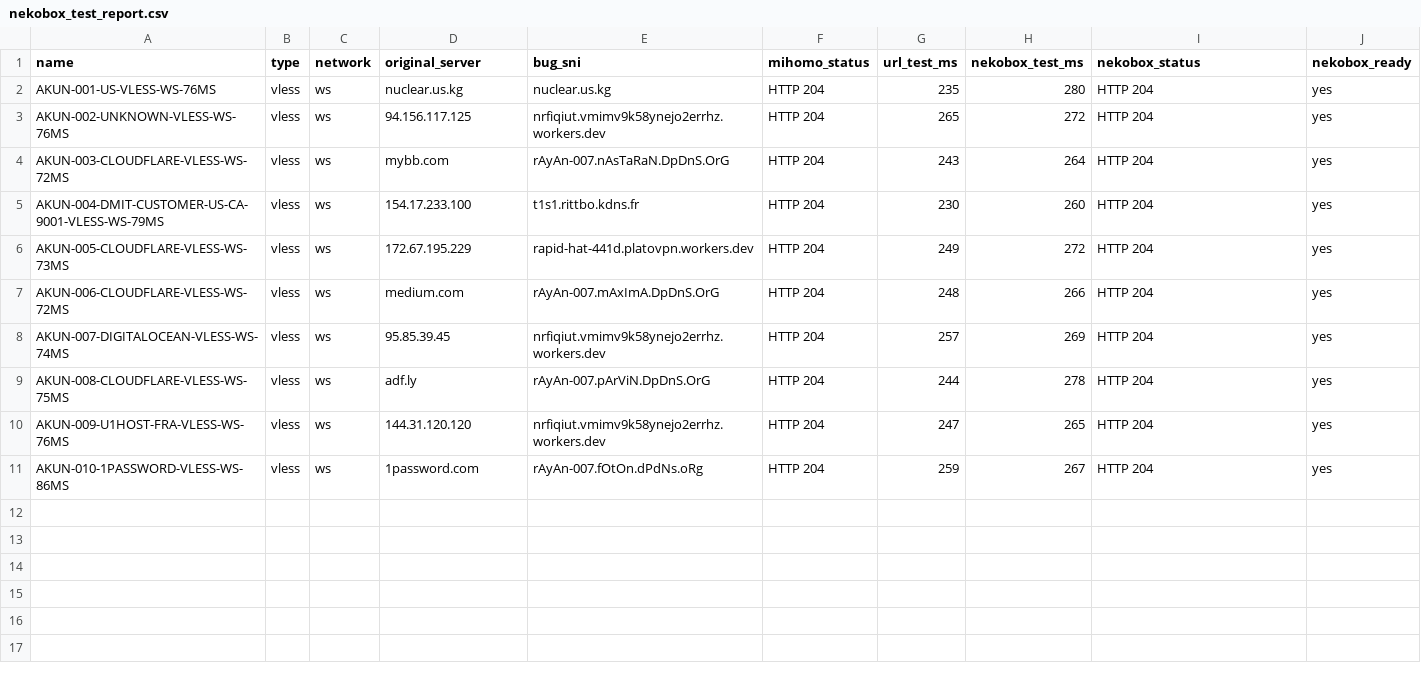
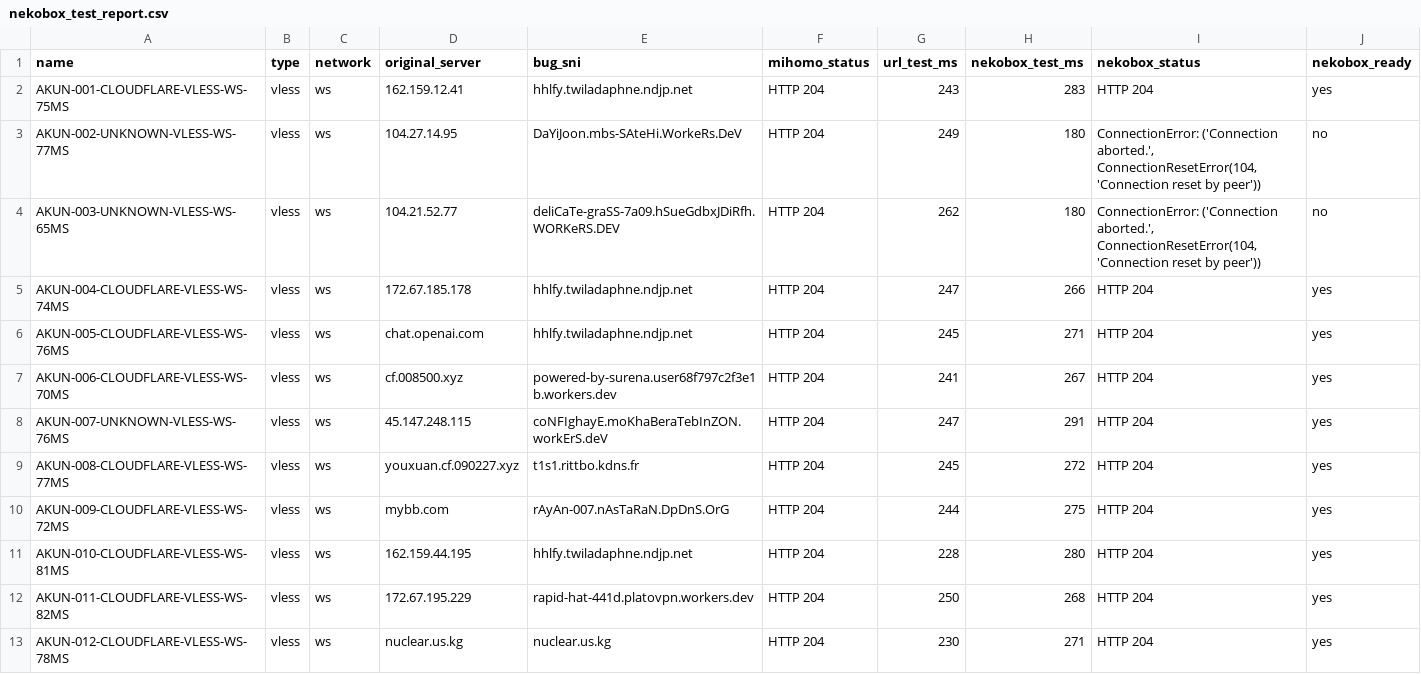
Before and after one commit to adiorany3/ConvertYAML, a CSV file: nekobox_test_report.csv, drawn as a sheet.

```diff
--- a/nekobox_test_report.csv
+++ b/nekobox_test_report.csv
@@ -1,11 +1,13 @@
 name,type,network,original_server,bug_sni,mihomo_status,url_test_ms,nekobox_test_ms,nekobox_status,nekobox_ready
-AKUN-001-US-VLESS-WS-76MS,vless,ws,nuclear.us.kg,nuclear.us.kg,HTTP 204,235,280,HTTP 204,yes
-AKUN-002-UNKNOWN-VLESS-WS-76MS,vless,ws,94.156.117.125,nrfiqiut.vmimv9k58ynejo2errhz.workers.dev,HTTP 204,265,272,HTTP 204,yes
-AKUN-003-CLOUDFLARE-VLESS-WS-72MS,vless,ws,mybb.com,rAyAn-007.nAsTaRaN.DpDnS.OrG,HTTP 204,243,264,HTTP 204,yes
-AKUN-004-DMIT-CUSTOMER-US-CA-9001-VLESS-WS-79MS,vless,ws,154.17.233.100,t1s1.rittbo.kdns.fr,HTTP 204,230,260,HTTP 204,yes
-AKUN-005-CLOUDFLARE-VLESS-WS-73MS,vless,ws,172.67.195.229,rapid-hat-441d.platovpn.workers.dev,HTTP 204,249,272,HTTP 204,yes
-AKUN-006-CLOUDFLARE-VLESS-WS-72MS,vless,ws,medium.com,rAyAn-007.mAxImA.DpDnS.OrG,HTTP 204,248,266,HTTP 204,yes
-AKUN-007-DIGITALOCEAN-VLESS-WS-74MS,vless,ws,95.85.39.45,nrfiqiut.vmimv9k58ynejo2errhz.workers.dev,HTTP 204,257,269,HTTP 204,yes
-AKUN-008-CLOUDFLARE-VLESS-WS-75MS,vless,ws,adf.ly,rAyAn-007.pArViN.DpDnS.OrG,HTTP 204,244,278,HTTP 204,yes
-AKUN-009-U1HOST-FRA-VLESS-WS-76MS,vless,ws,144.31.120.120,nrfiqiut.vmimv9k58ynejo2errhz.workers.dev,HTTP 204,247,265,HTTP 204,yes
-AKUN-010-1PASSWORD-VLESS-WS-86MS,vless,ws,1password.com,rAyAn-007.fOtOn.dPdNs.oRg,HTTP 204,259,267,HTTP 204,yes
+AKUN-001-CLOUDFLARE-VLESS-WS-75MS,vless,ws,162.159.12.41,hhlfy.twiladaphne.ndjp.net,HTTP 204,243,283,HTTP 204,yes
+AKUN-002-UNKNOWN-VLESS-WS-77MS,vless,ws,104.27.14.95,DaYiJoon.mbs-SAteHi.WorkeRs.DeV,HTTP 204,249,180,"ConnectionError: ('Connection aborted.', ConnectionResetError(104, 'Connection reset by peer'))",no
+AKUN-003-UNKNOWN-VLESS-WS-65MS,vless,ws,104.21.52.77,deliCaTe-graSS-7a09.hSueGdbxJDiRfh.WORKeRS.DEV,HTTP 204,262,180,"ConnectionError: ('Connection aborted.', ConnectionResetError(104, 'Connection reset by peer'))",no
+AKUN-004-CLOUDFLARE-VLESS-WS-74MS,vless,ws,172.67.185.178,hhlfy.twiladaphne.ndjp.net,HTTP 204,247,266,HTTP 204,yes
+AKUN-005-CLOUDFLARE-VLESS-WS-76MS,vless,ws,chat.openai.com,hhlfy.twiladaphne.ndjp.net,HTTP 204,245,271,HTTP 204,yes
+AKUN-006-CLOUDFLARE-VLESS-WS-70MS,vless,ws,cf.008500.xyz,powered-by-surena.user68f797c2f3e1b.workers.dev,HTTP 204,241,267,HTTP 204,yes
+AKUN-007-UNKNOWN-VLESS-WS-76MS,vless,ws,45.147.248.115,coNFIghayE.moKhaBeraTebInZON.workErS.deV,HTTP 204,247,291,HTTP 204,yes
+AKUN-008-CLOUDFLARE-VLESS-WS-77MS,vless,ws,youxuan.cf.090227.xyz,t1s1.rittbo.kdns.fr,HTTP 204,245,272,HTTP 204,yes
+AKUN-009-CLOUDFLARE-VLESS-WS-72MS,vless,ws,mybb.com,rAyAn-007.nAsTaRaN.DpDnS.OrG,HTTP 204,244,275,HTTP 204,yes
+AKUN-010-CLOUDFLARE-VLESS-WS-81MS,vless,ws,162.159.44.195,hhlfy.twiladaphne.ndjp.net,HTTP 204,228,280,HTTP 204,yes
+AKUN-011-CLOUDFLARE-VLESS-WS-82MS,vless,ws,172.67.195.229,rapid-hat-441d.platovpn.workers.dev,HTTP 204,250,268,HTTP 204,yes
+AKUN-012-CLOUDFLARE-VLESS-WS-78MS,vless,ws,nuclear.us.kg,nuclear.us.kg,HTTP 204,230,271,HTTP 204,yes
```
Also changed, not shown: openclash_auto_report.csv, urltest_report.csv, 10 other files.
